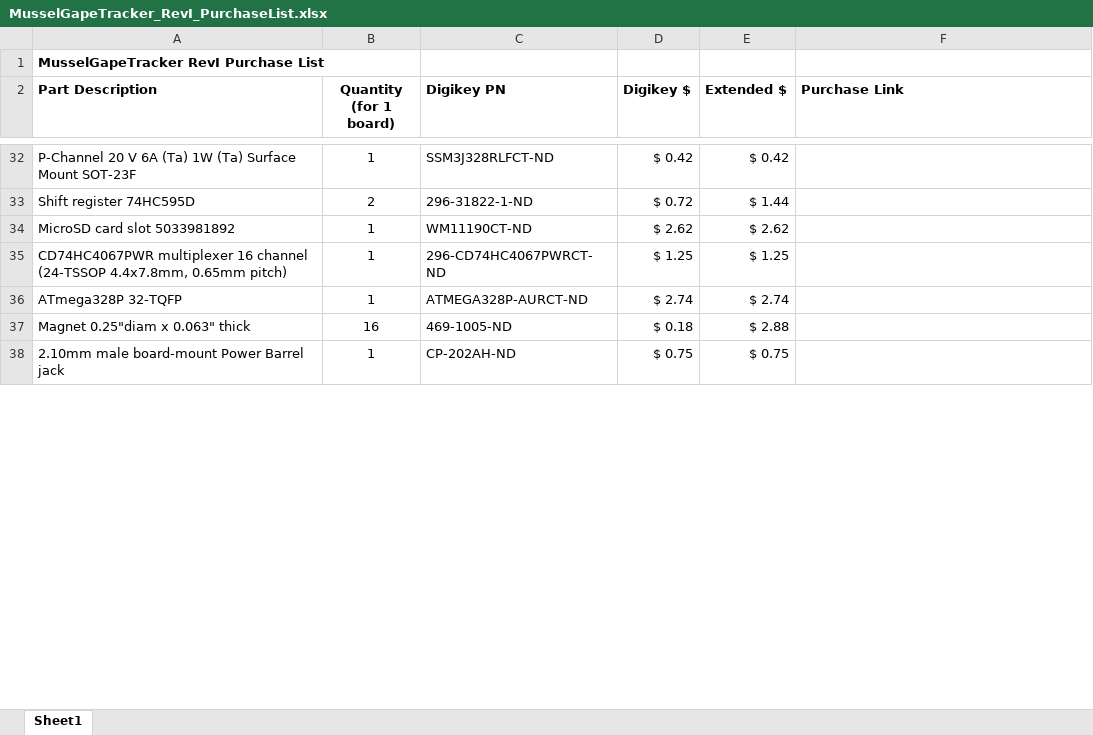
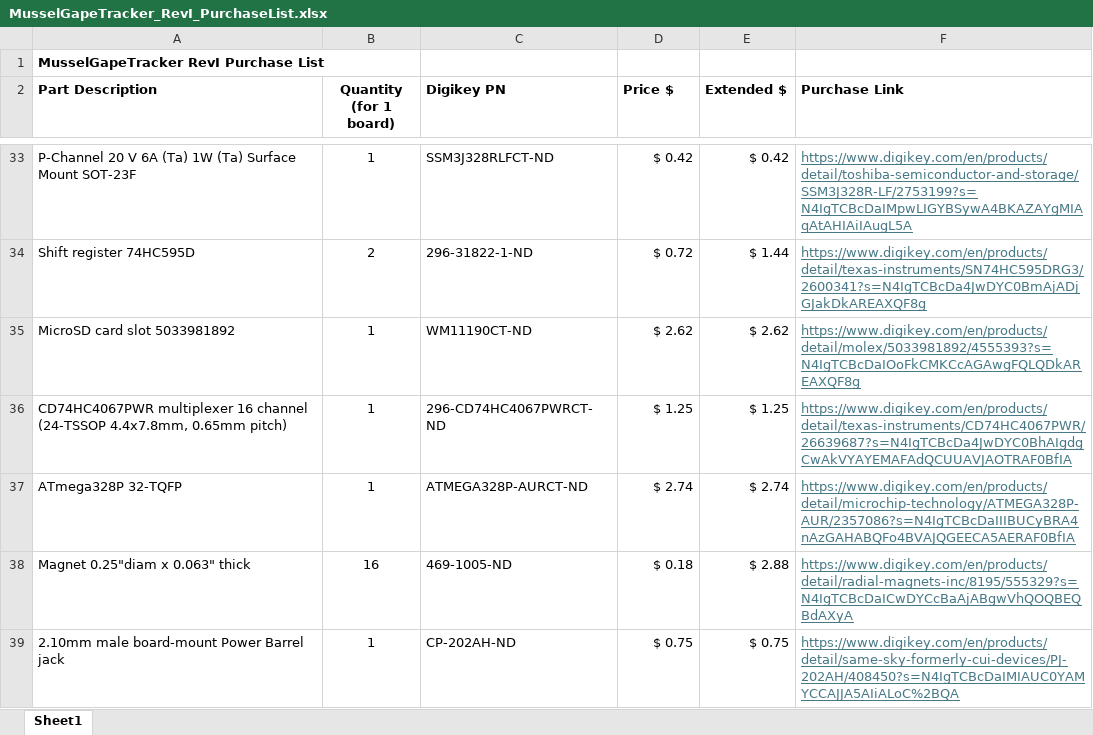
Before and after one commit to joslater/MusselGapeTracker_hardware, an Excel workbook: KiCad_files/MusselGapeTracker_RevI/MusselGapeTracker_RevI_PurchaseList.xlsx, sheet Sheet1, drawn as a sheet; only a part is shown, gaps mark what is left out; values as stored, in another font and other column widths than the file's, no borders; addresses are those after the commit; the diff covers the shown part only; the diff names each change by its address in the sheet, - before the commit and + after, or states it on an @@ line.

Commit message:
Update purchase list

```diff
--- a/KiCad_files/MusselGapeTracker_RevI/MusselGapeTracker_RevI_PurchaseList.xlsx (sheet Sheet1)
+++ b/KiCad_files/MusselGapeTracker_RevI/MusselGapeTracker_RevI_PurchaseList.xlsx (sheet Sheet1)
-D2: Digikey $
+D2: Price $
-F33 (Purchase Link): (empty)
+F33 (Purchase Link): https://www.digikey.com/en/products/detail/toshiba-semiconductor-and-storage/SSM3J328R-LF/2753199?s=N4IgTCBcDaIMpwLIGYBSywA4BKAZAYgMIAqAtAHIAiIAugL5A
-F34 (Purchase Link): (empty)
+F34 (Purchase Link): https://www.digikey.com/en/products/detail/texas-instruments/SN74HC595DRG3/2600341?s=N4IgTCBcDa4JwDYC0BmAjADjGJakDkAREAXQF8g
-F35 (Purchase Link): (empty)
+F35 (Purchase Link): https://www.digikey.com/en/products/detail/molex/5033981892/4555393?s=N4IgTCBcDaIOoFkCMKCcAGAwgFQLQDkAREAXQF8g
-F36 (Purchase Link): (empty)
+F36 (Purchase Link): https://www.digikey.com/en/products/detail/texas-instruments/CD74HC4067PWR/26639687?s=N4IgTCBcDa4JwDYC0BhAIgdgCwAkVYAYEMAFAdQCUUAVJAOTRAF0BfIA
-F37 (Purchase Link): (empty)
+F37 (Purchase Link): https://www.digikey.com/en/products/detail/microchip-technology/ATMEGA328P-AUR/2357086?s=N4IgTCBcDaIIIBUCyBRA4nAzGAHABQFo4BVAJQGEECA5AERAF0BfIA
-F38 (Purchase Link): (empty)
+F38 (Purchase Link): https://www.digikey.com/en/products/detail/radial-magnets-inc/8195/555329?s=N4IgTCBcDaICwDYCcBaAjABgwVhQOQBEQBdAXyA
-F39 (Purchase Link): (empty)
+F39 (Purchase Link): https://www.digikey.com/en/products/detail/same-sky-formerly-cui-devices/PJ-202AH/408450?s=N4IgTCBcDaIMIAUC0YAMYCCAJJA5AIiALoC%2BQA
```
Also changed, not shown: 7 added rows, 9 removed rows, 33 edited cells and cell formats elsewhere in this sheet, formulas that keep their value.
